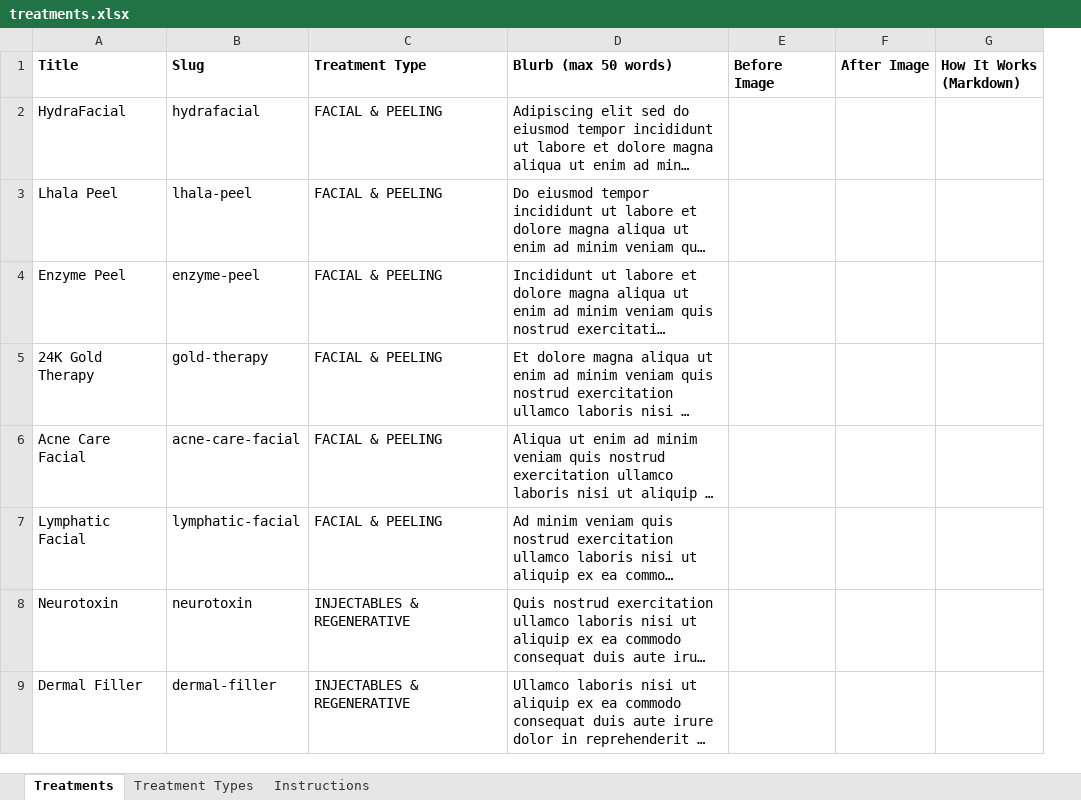
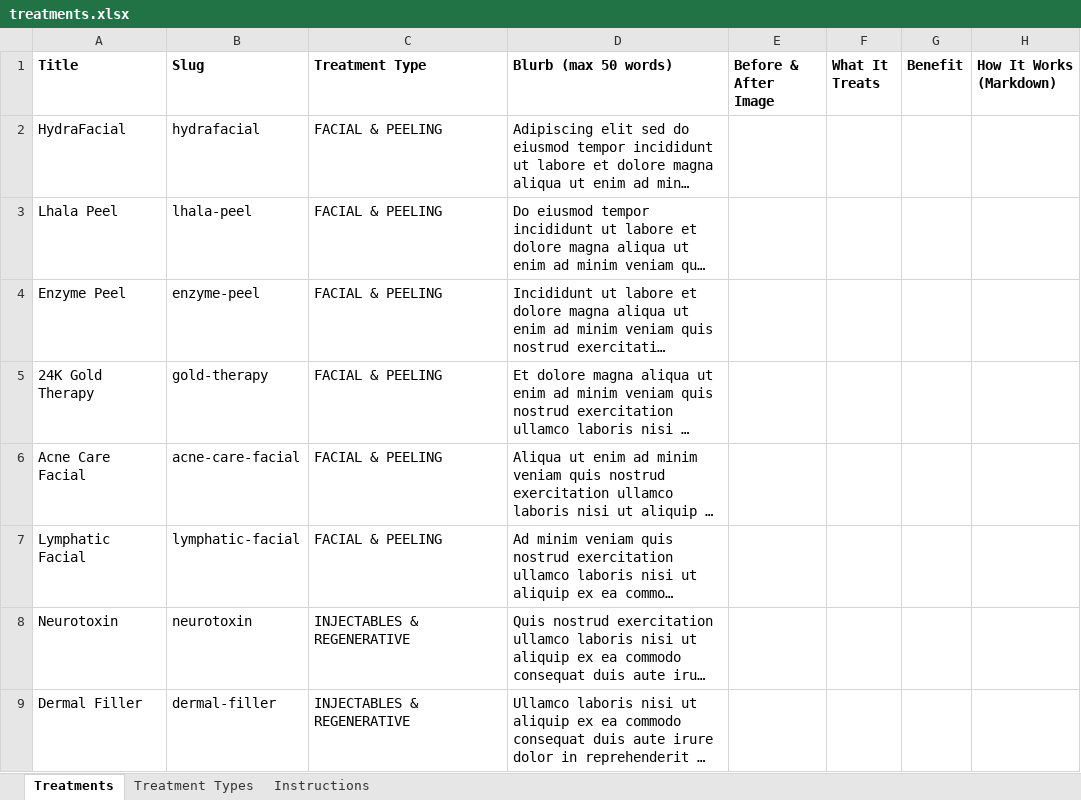
Before and after one commit to tszhoip/W201-glowin-medspa, an Excel workbook: src/content/treatments.xlsx, sheet Treatments, drawn as a sheet; only a part is shown; long unchanged cells end in …; values as stored, in another font and other column widths than the file's, no borders; removed rows and columns are numbered as before the commit, all else as after; the diff names each change by its address in the sheet, - before the commit and + after, or states it on an @@ line.

```diff
--- a/src/content/treatments.xlsx (sheet Treatments)
+++ b/src/content/treatments.xlsx (sheet Treatments)
-column E (Before Image), empty
-column F (After Image), empty
+column E (Before & After Image), empty
+column F (What It Treats), empty
+column G (Benefit), empty
```
Also changed, not shown: sheet Instructions, 4 other files.
